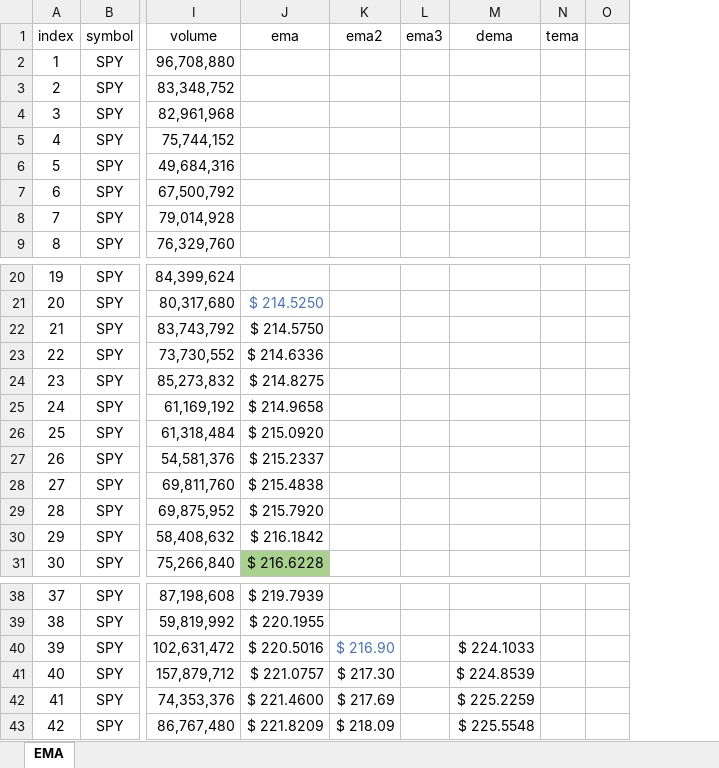
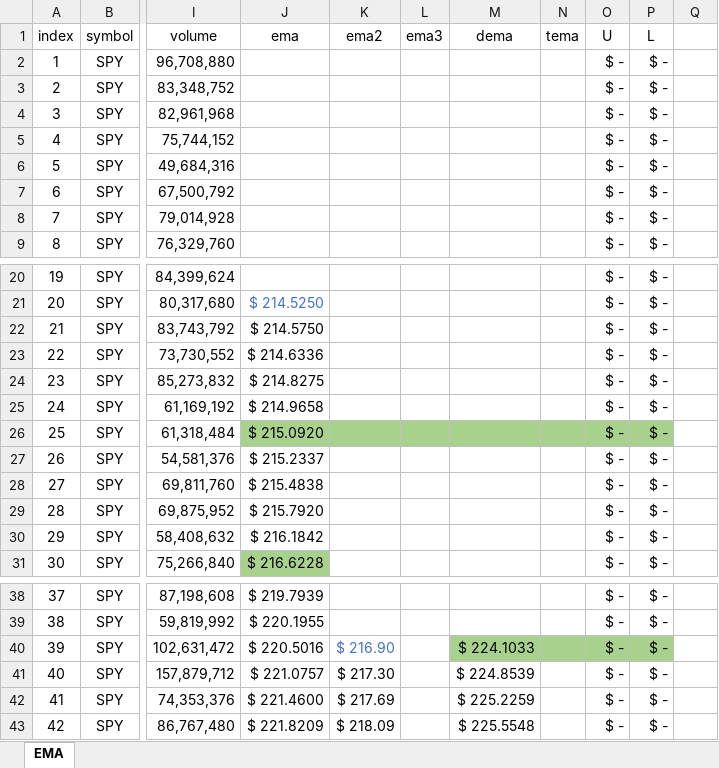
Before and after one commit to DaveSkender/Stock.Indicators, an Excel workbook: indicators/Ema/Ema.Calc.xlsx, sheet EMA, drawn as a sheet; only a part is shown, gaps mark what is left out; values as stored, in another font and other column widths than the file's, no borders; table styles not drawn; the diff names each change by its address in the sheet, - before the commit and + after, or states it on an @@ line.

```diff
--- a/indicators/Ema/Ema.Calc.xlsx (sheet EMA)
+++ b/indicators/Ema/Ema.Calc.xlsx (sheet EMA)
+column O (U), rows 2-9: all $ -; rows 20-31: all $ -; rows 38-43: all $ -
+column P (L), rows 2-9: all $ -; rows 20-31: all $ -; rows 38-43: all $ -
-J26:N26 fill: none
+J26:N26 fill: #A9D18E
-M40:N40 fill: none
+M40:N40 fill: #A9D18E
```
Also changed, not shown: indicators/Alma/Alma.Calc.xlsx, indicators/Wma/Wma.Calc.xlsx, 8 other files.
